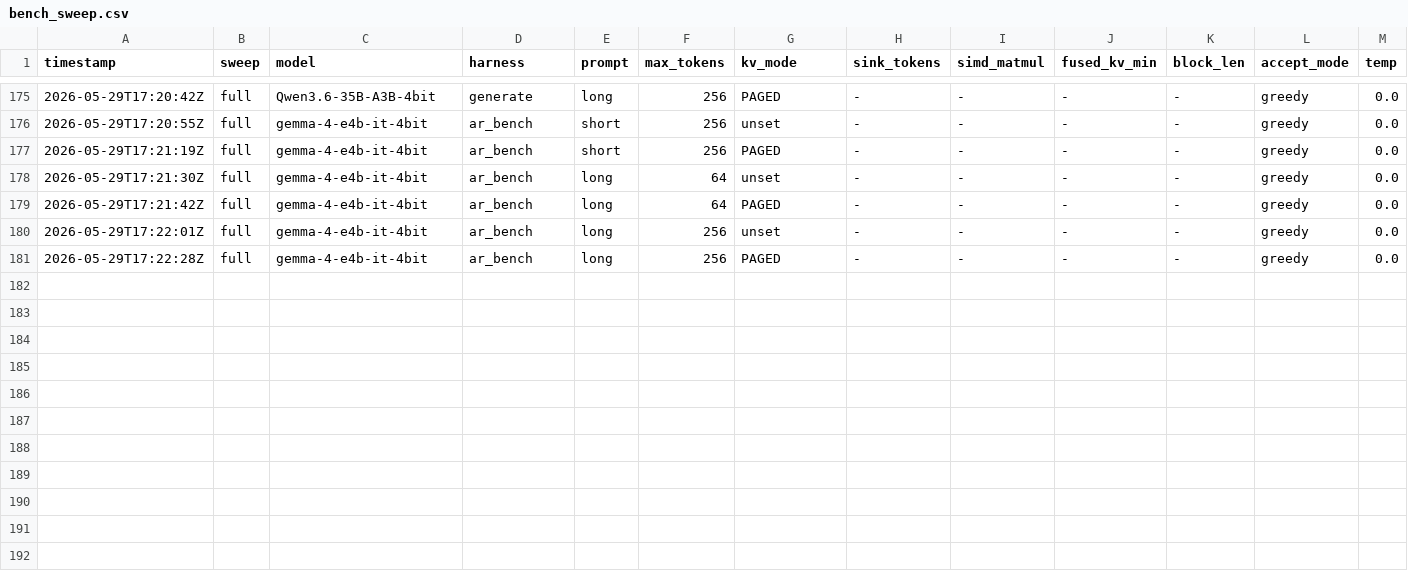
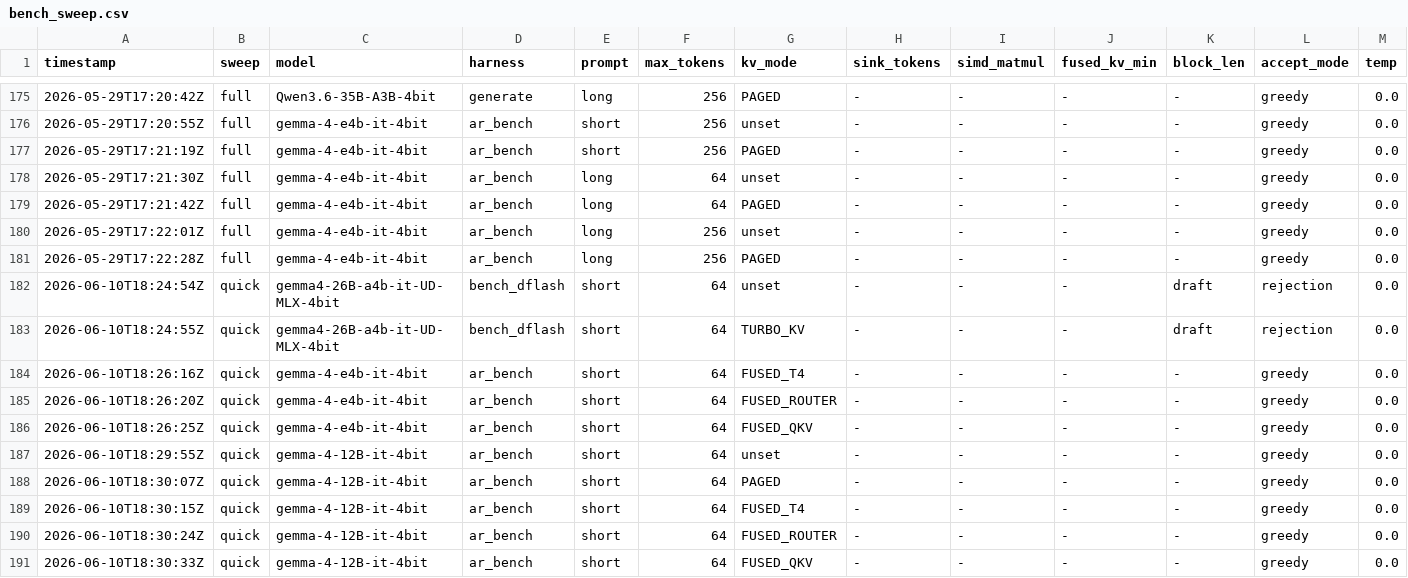
Before and after one commit to kdunn926/OminiX-MLX, a CSV file: results/bench_sweep.csv, drawn as a sheet; only a part is shown, gaps mark what is left out; rows hold the shown columns only; the diff names each change by its address in the sheet, - before the commit and + after, or states it on an @@ line.

Commit message:
bench_sweep: add gemma4-12B, 26B-UD rename, Cell E (sliding), Cell F (fused gates)
Four changes to scripts/bench_sweep.sh:

1. Model list fixes
   - CELL_D_MODELS: add gemma-4-12B-it-4bit (was missing entirely).
   - CELL_D_MODELS / Cell C: replace gemma-4-26B-A4B-it (absent from
     ./models/) with gemma4-26B-a4b-it-UD-MLX-4bit (present).
   - Cell C is_gemma guard: widen glob from gemma-4* to gemma* to
     match the renamed UD checkpoint.

2. Cell E — sliding_bench (new, results/sliding_bench.csv)
   Runs sliding_bench across BENCH_PROMPT_LENS / BENCH_GEN_TOKENS for
   each CELL_D model. Output schema differs from ar_bench so a
   dedicated CSV is written (timestamp, model, mode, prompt_len,
   gen_tokens, tok_per_s, peak_mb, delta_mb). Uses per-run idempotency
   check on model name to avoid re-running completed rows.
   quick: prompts=1024,4096 gen=64
   full:  prompts=1024,4096,16384,32768 gen=128

3. Cell F — fused Metal kernel gates (new, bench_sweep.csv rows)
   Tests GEMMA4_FUSED_T4, GEMMA4_FUSED_ROUTER, GEMMA4_FUSED_QKV
   individually against the baseline (all off). Uses kv_mode column
   for the gate label. Individual only (not combinatorial) per Q2=A.

4. Build fix in cell_e: check for existing sliding_bench binary before
   triggering a rebuild (SKIP_BUILD respected).

Results from this run (quick, REPS=2, short prompt / 64 tokens):

Cell D — gemma-4-12B-it-4bit baseline:
  standard: 22.59 tok/s  prefill 0.31s
  paged:    21.15 tok/s  prefill 0.31s

Cell E — sliding vs layered (physical trim):
  e4b   1024: baseline 55.59 / layered 55.52 tok/s  peak Δ -129 MB
  e4b   4096: baseline 48.55 / layered 49.22 tok/s  peak Δ -468 MB (+1.4%)
  12B   1024: baseline 19.54 / layered 18.72 tok/s  peak Δ -789 MB
  12B   4096: baseline 16.75 / layered 18.24 tok/s  peak Δ -2823 MB (+8.9%)

Cell F — fused gates (e4b, short prompt):
  baseline 48.61 | FUSED_T4 46.64 | FUSED_ROUTER 46.70 | FUSED_QKV 47.03
  All slightly negative at short prompts — kernel overhead outweighs
  launch savings. Need long-prompt sweep to see the 2.2 ms/token gain
  documented in model.rs comment.
  12B: all gates within noise of 22.59 baseline.

Cell C (26B-UD DFlash): bench_dflash exits rc=1 — the UD weight layout
is incompatible with the DFlash loader, pre-existing issue not caused
by the rename. Rows recorded with empty metrics.

```diff
--- a/results/bench_sweep.csv
+++ b/results/bench_sweep.csv
+row 182: 2026-06-10T18:24:54Z | quick | gemma4-26B-a4b-it-UD-MLX-4bit | bench_dflash | short | 64 | unset | - | - | - | draft | rejection | 0.0
+row 183: 2026-06-10T18:24:55Z | quick | gemma4-26B-a4b-it-UD-MLX-4bit | bench_dflash | short | 64 | TURBO_KV | - | - | - | draft | rejection | 0.0
+row 184: 2026-06-10T18:26:16Z | quick | gemma-4-e4b-it-4bit | ar_bench | short | 64 | FUSED_T4 | - | - | - | - | greedy | 0.0
+row 185: 2026-06-10T18:26:20Z | quick | gemma-4-e4b-it-4bit | ar_bench | short | 64 | FUSED_ROUTER | - | - | - | - | greedy | 0.0
+row 186: 2026-06-10T18:26:25Z | quick | gemma-4-e4b-it-4bit | ar_bench | short | 64 | FUSED_QKV | - | - | - | - | greedy | 0.0
+row 187: 2026-06-10T18:29:55Z | quick | gemma-4-12B-it-4bit | ar_bench | short | 64 | unset | - | - | - | - | greedy | 0.0
+row 188: 2026-06-10T18:30:07Z | quick | gemma-4-12B-it-4bit | ar_bench | short | 64 | PAGED | - | - | - | - | greedy | 0.0
+row 189: 2026-06-10T18:30:15Z | quick | gemma-4-12B-it-4bit | ar_bench | short | 64 | FUSED_T4 | - | - | - | - | greedy | 0.0
+row 190: 2026-06-10T18:30:24Z | quick | gemma-4-12B-it-4bit | ar_bench | short | 64 | FUSED_ROUTER | - | - | - | - | greedy | 0.0
+row 191: 2026-06-10T18:30:33Z | quick | gemma-4-12B-it-4bit | ar_bench | short | 64 | FUSED_QKV | - | - | - | - | greedy | 0.0
```
Also changed, not shown: 3 other files.
